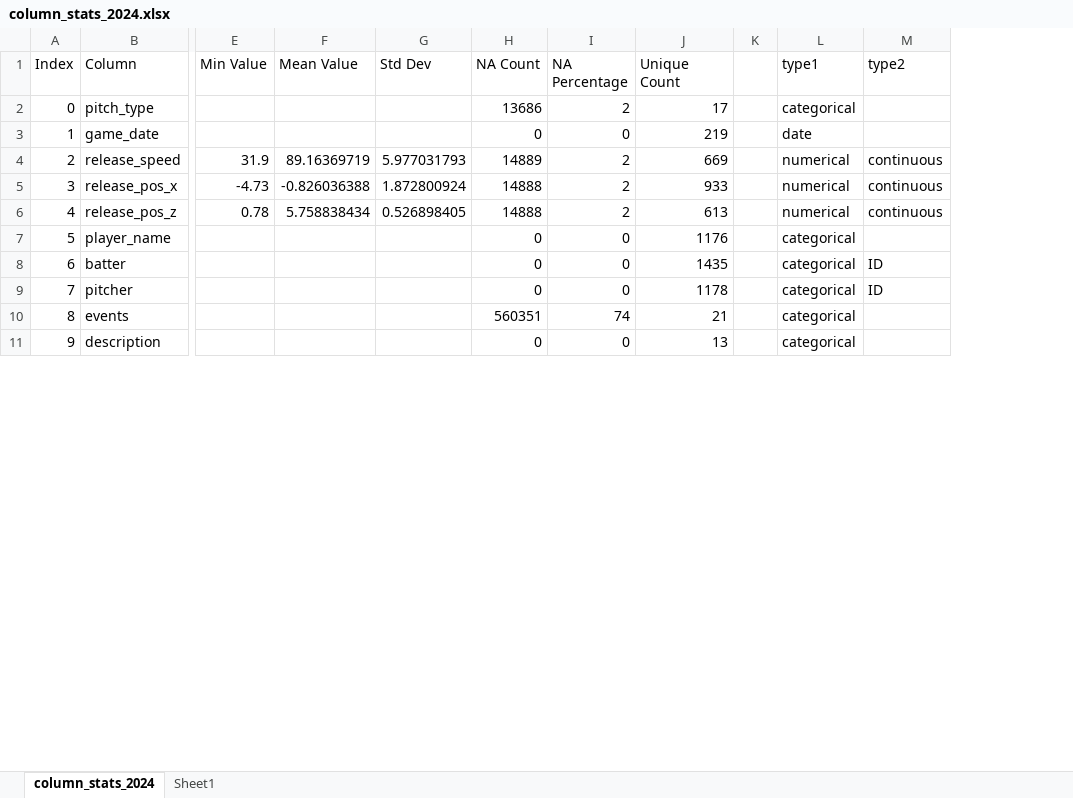
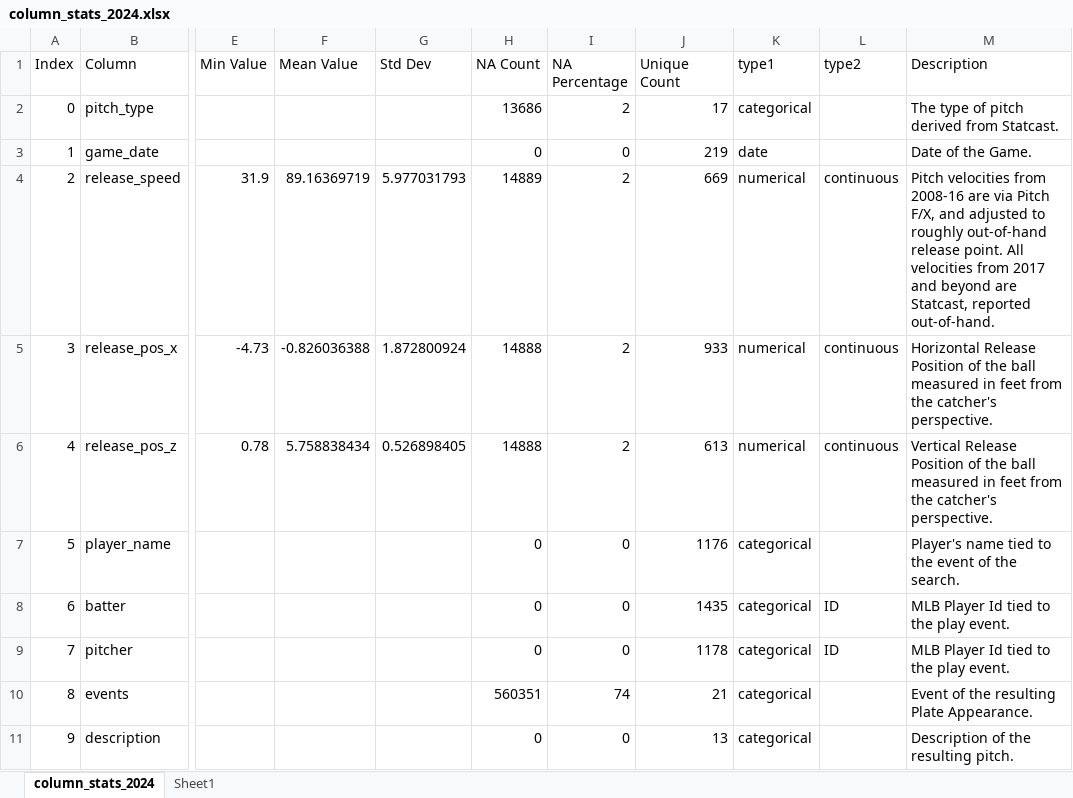
Before and after one commit to zybecker/DS-5500, an Excel workbook: column_stats_2024.xlsx, sheet column_stats_2024, drawn as a sheet; only a part is shown, gaps mark what is left out; values as stored, in another font and other column widths than the file's, no borders; removed rows and columns are numbered as before the commit, all else as after; the diff names each change by its address in the sheet, - before the commit and + after, or states it on an @@ line.

Commit message:
Update column_stats_2024.xlsx
Adding description.

```diff
--- a/column_stats_2024.xlsx (sheet column_stats_2024)
+++ b/column_stats_2024.xlsx (sheet column_stats_2024)
-column K, empty
+column M (Description), rows 2-11: The type of pitch derived from Statcast. | Date of the Game. | Pitch velocities from 2008-16 are via Pitch F/X, and adjusted to roughly out-of-hand release point. All velocities from 2017 and beyond are Statcast, reported out-of-hand. | Horizontal Release Position of the ball measured in feet from the catcher's perspective. | Vertical Release Position of the ball measured in feet from the catcher's perspective. | Player's name tied to the event of the search. | MLB Player Id tied to the play event. | MLB Player Id tied to the play event. | Event of the resulting Plate Appearance. | Description of the resulting pitch.
```
